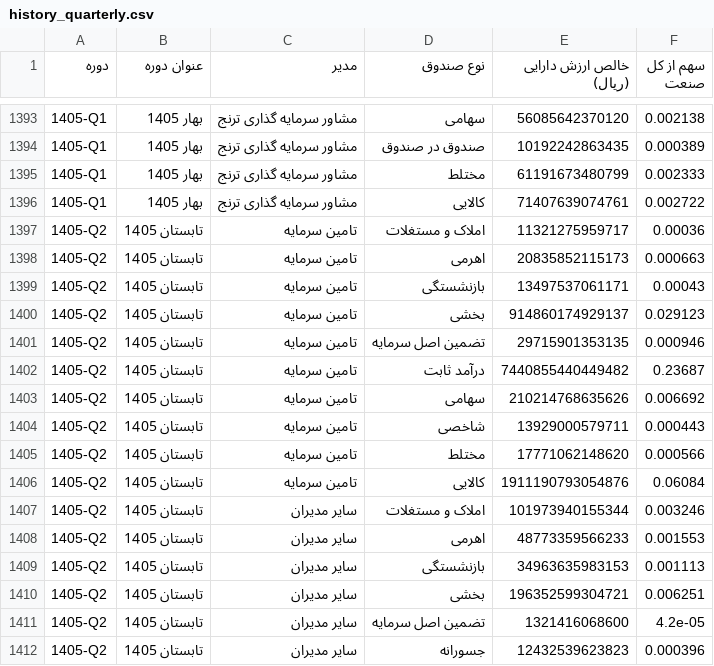
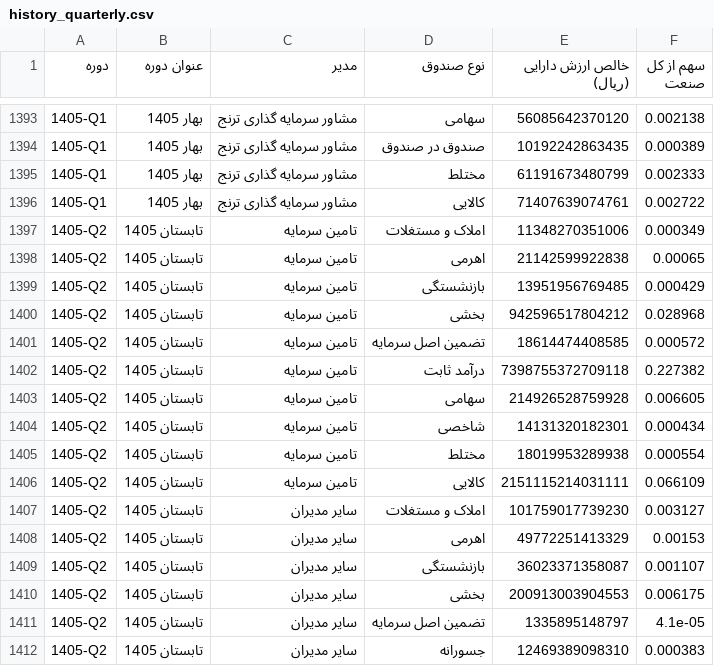
Before and after one commit to gh-azad/fund-market-report, a CSV file: history_quarterly.csv, drawn as a sheet; only a part is shown, gaps mark what is left out; the diff covers the shown part only.

Commit message:
data update 2026-08-25

```diff
--- a/history_quarterly.csv
+++ b/history_quarterly.csv
@@ -1396,17 +1396,17 @@
 1405-Q1,بهار 1405,مشاور سرمایه گذاری ترنج,کالایی,71407639074761,0.002722
-1405-Q2,تابستان 1405,تامین سرمایه,املاک و مستغلات,11321275959717,0.00036
-1405-Q2,تابستان 1405,تامین سرمایه,اهرمی,20835852115173,0.000663
-1405-Q2,تابستان 1405,تامین سرمایه,بازنشستگی,13497537061171,0.00043
-1405-Q2,تابستان 1405,تامین سرمایه,بخشی,914860174929137,0.029123
-1405-Q2,تابستان 1405,تامین سرمایه,تضمین اصل سرمایه,29715901353135,0.000946
-1405-Q2,تابستان 1405,تامین سرمایه,درآمد ثابت,7440855440449482,0.23687
-1405-Q2,تابستان 1405,تامین سرمایه,سهامی,210214768635626,0.006692
-1405-Q2,تابستان 1405,تامین سرمایه,شاخصی,13929000579711,0.000443
-1405-Q2,تابستان 1405,تامین سرمایه,مختلط,17771062148620,0.000566
-1405-Q2,تابستان 1405,تامین سرمایه,کالایی,1911190793054876,0.06084
-1405-Q2,تابستان 1405,سایر مدیران,املاک و مستغلات,101973940155344,0.003246
-1405-Q2,تابستان 1405,سایر مدیران,اهرمی,48773359566233,0.001553
-1405-Q2,تابستان 1405,سایر مدیران,بازنشستگی,34963635983153,0.001113
-1405-Q2,تابستان 1405,سایر مدیران,بخشی,196352599304721,0.006251
-1405-Q2,تابستان 1405,سایر مدیران,تضمین اصل سرمایه,1321416068600,4.2e-05
-1405-Q2,تابستان 1405,سایر مدیران,جسورانه,12432539623823,0.000396
+1405-Q2,تابستان 1405,تامین سرمایه,املاک و مستغلات,11348270351006,0.000349
+1405-Q2,تابستان 1405,تامین سرمایه,اهرمی,21142599922838,0.00065
+1405-Q2,تابستان 1405,تامین سرمایه,بازنشستگی,13951956769485,0.000429
+1405-Q2,تابستان 1405,تامین سرمایه,بخشی,942596517804212,0.028968
+1405-Q2,تابستان 1405,تامین سرمایه,تضمین اصل سرمایه,18614474408585,0.000572
+1405-Q2,تابستان 1405,تامین سرمایه,درآمد ثابت,7398755372709118,0.227382
+1405-Q2,تابستان 1405,تامین سرمایه,سهامی,214926528759928,0.006605
+1405-Q2,تابستان 1405,تامین سرمایه,شاخصی,14131320182301,0.000434
+1405-Q2,تابستان 1405,تامین سرمایه,مختلط,18019953289938,0.000554
+1405-Q2,تابستان 1405,تامین سرمایه,کالایی,2151115214031111,0.066109
+1405-Q2,تابستان 1405,سایر مدیران,املاک و مستغلات,101759017739230,0.003127
+1405-Q2,تابستان 1405,سایر مدیران,اهرمی,49772251413329,0.00153
+1405-Q2,تابستان 1405,سایر مدیران,بازنشستگی,36023371358087,0.001107
+1405-Q2,تابستان 1405,سایر مدیران,بخشی,200913003904553,0.006175
+1405-Q2,تابستان 1405,سایر مدیران,تضمین اصل سرمایه,1335895148797,4.1e-05
+1405-Q2,تابستان 1405,سایر مدیران,جسورانه,12469389098310,0.000383
```
Also changed, not shown: 116 edited cells elsewhere in this file, 3 other files.
